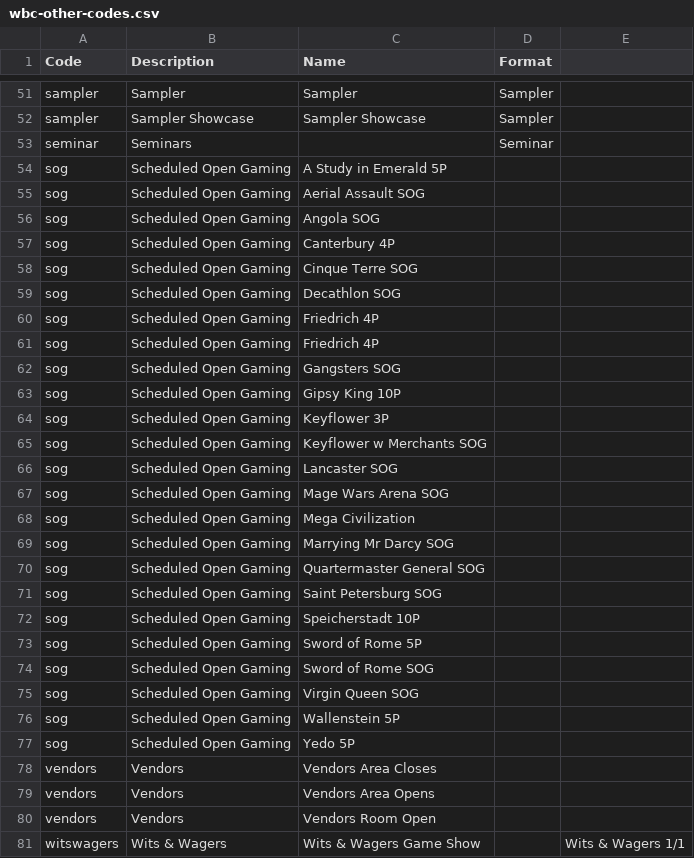
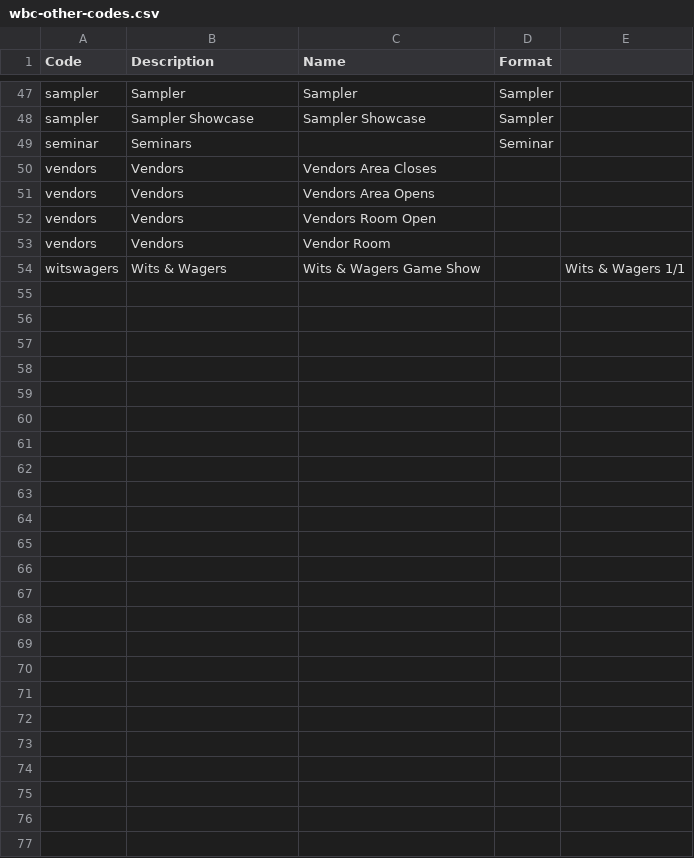
Before and after one commit to wcraigtrader/wbc, a CSV file: meta/wbc-other-codes.csv, drawn as a sheet; only a part is shown, gaps mark what is left out; the diff covers the shown part only.

Commit message:
Update meta data for 2017

```diff
--- a/meta/wbc-other-codes.csv
+++ b/meta/wbc-other-codes.csv
@@ -53,26 +49,2 @@
 "seminar","Seminars",,"Seminar",
-"sog","Scheduled Open Gaming","A Study in Emerald 5P",,
-"sog","Scheduled Open Gaming","Aerial Assault SOG",,
-"sog","Scheduled Open Gaming","Angola SOG",,
-"sog","Scheduled Open Gaming","Canterbury 4P",,
-"sog","Scheduled Open Gaming","Cinque Terre SOG",,
-"sog","Scheduled Open Gaming","Decathlon SOG",,
-"sog","Scheduled Open Gaming","Friedrich 4P",,
-"sog","Scheduled Open Gaming","Friedrich 4P",,
-"sog","Scheduled Open Gaming","Gangsters SOG",,
-"sog","Scheduled Open Gaming","Gipsy King 10P",,
-"sog","Scheduled Open Gaming","Keyflower 3P",,
-"sog","Scheduled Open Gaming","Keyflower w Merchants SOG",,
-"sog","Scheduled Open Gaming","Lancaster SOG",,
-"sog","Scheduled Open Gaming","Mage Wars Arena SOG",,
-"sog","Scheduled Open Gaming","Mega Civilization",,
-"sog","Scheduled Open Gaming","Marrying Mr Darcy SOG",,
-"sog","Scheduled Open Gaming","Quartermaster General SOG",,
-"sog","Scheduled Open Gaming","Saint Petersburg SOG",,
-"sog","Scheduled Open Gaming","Speicherstadt 10P",,
-"sog","Scheduled Open Gaming","Sword of Rome 5P",,
-"sog","Scheduled Open Gaming","Sword of Rome SOG",,
-"sog","Scheduled Open Gaming","Virgin Queen SOG",,
-"sog","Scheduled Open Gaming","Wallenstein 5P",,
-"sog","Scheduled Open Gaming","Yedo 5P",,
 "vendors","Vendors","Vendors Area Closes",,
@@ -80,2 +52,3 @@
 "vendors","Vendors","Vendors Room Open",,
+"vendors","Vendors","Vendor Room",,
 "witswagers","Wits & Wagers","Wits & Wagers Game Show",,"Wits & Wagers 1/1"
```
Also changed, not shown: 16 added rows, 20 removed rows and 11 edited cells elsewhere in this file, 1 other file.
